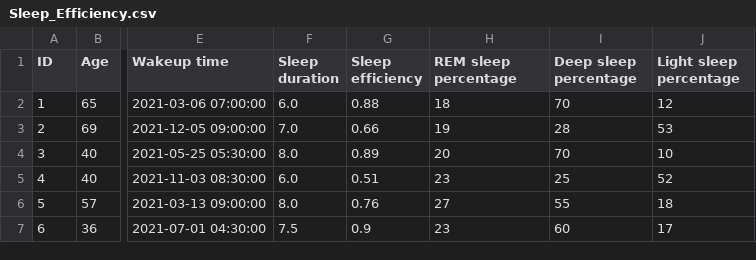
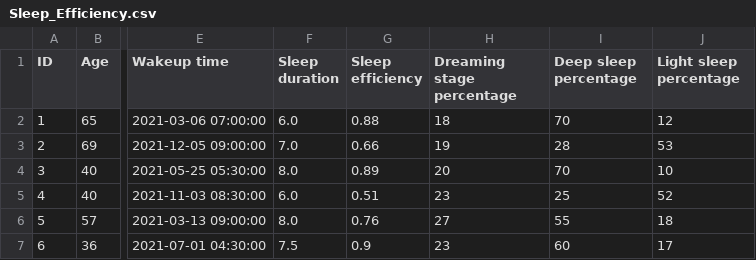
Before and after one commit to XxY-coder/data607-week1, a CSV file: Sleep_Efficiency.csv, drawn as a sheet; only a part is shown, gaps mark what is left out; the diff names each change by its address in the sheet, - before the commit and + after, or states it on an @@ line.

Commit message:
Update Sleep_Efficiency.csv

```diff
--- a/Sleep_Efficiency.csv
+++ b/Sleep_Efficiency.csv
-H1: REM sleep percentage
+H1: Dreaming stage percentage
```
